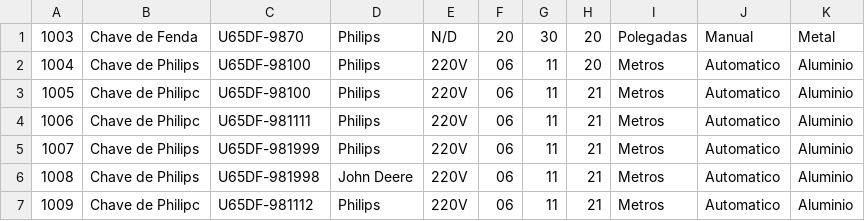
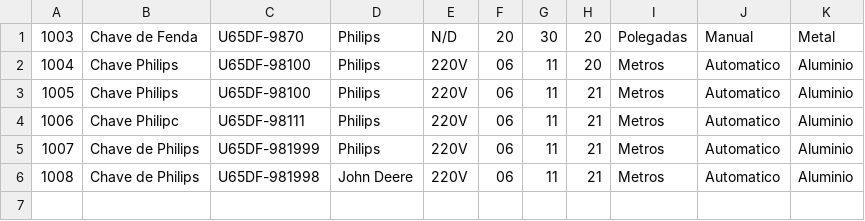
Before and after one commit to carmodurante/Aplicacao_Central_de_Ferramentaria_AudioVisual, a CSV file: content/data/ferramenta.csv, drawn as a sheet.

```diff
--- a/content/data/ferramenta.csv
+++ b/content/data/ferramenta.csv
@@ -1,7 +1,6 @@
 1003;Chave de Fenda  ;U65DF-9870  ;Philips   ;N/D ;20;30;20;Polegadas;Manual    ;Metal
-1004;Chave de Philips;U65DF-98100 ;Philips   ;220V;06;11;20;Metros   ;Automatico;Aluminio
-1005;Chave de Philipc;U65DF-98100 ;Philips   ;220V;06;11;21;Metros   ;Automatico;Aluminio
-1006;Chave de Philipc;U65DF-981111;Philips   ;220V;06;11;21;Metros   ;Automatico;Aluminio
+1004;Chave Philips;U65DF-98100 ;Philips   ;220V;06;11;20;Metros   ;Automatico;Aluminio
+1005;Chave Philips;U65DF-98100 ;Philips   ;220V;06;11;21;Metros   ;Automatico;Aluminio
+1006;Chave Philipc;U65DF-98111;Philips   ;220V;06;11;21;Metros   ;Automatico;Aluminio
 1007;Chave de Philips;U65DF-981999;Philips   ;220V;06;11;21;Metros   ;Automatico;Aluminio
 1008;Chave de Philips;U65DF-981998;John Deere;220V;06;11;21;Metros   ;Automatico;Aluminio
-1009;Chave de Philipc;U65DF-981112;Philips   ;220V;06;11;21;Metros   ;Automatico;Aluminio
```
Also changed, not shown: 3 other files.
